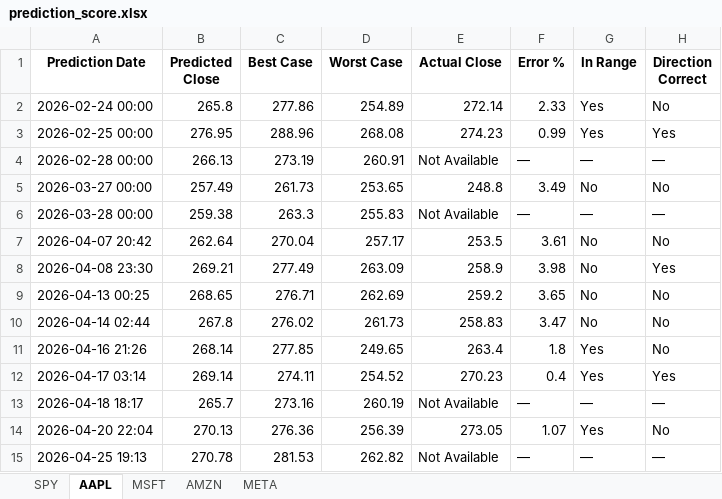
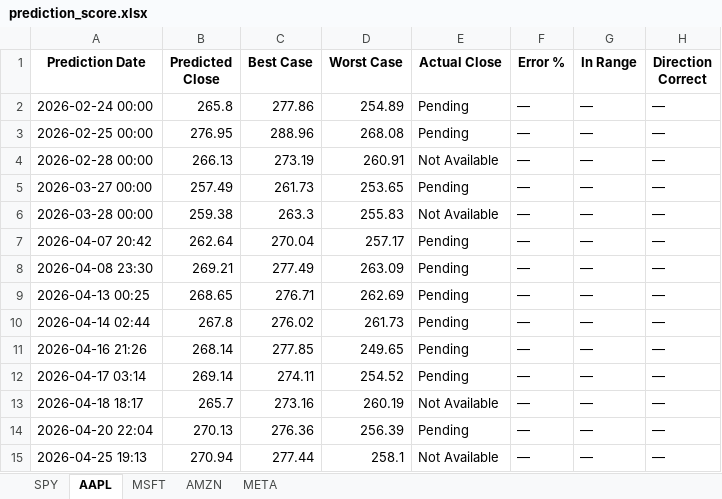
Before and after one commit to LyCh1e/Stock-Prediction-Neural-Network, an Excel workbook: prediction_score.xlsx, sheet AAPL, drawn as a sheet; values as stored, in another font and other column widths than the file's, no borders; the diff names each change by its address in the sheet, - before the commit and + after, or states it on an @@ line.

```diff
--- a/prediction_score.xlsx (sheet AAPL)
+++ b/prediction_score.xlsx (sheet AAPL)
-E2 (Actual Close): 272.14
+E2 (Actual Close): Pending
-F2 (Error %): 2.33
+F2 (Error %): —
-G2:G3 (In Range): Yes
+G2:G3 (In Range): —
-H2 (Direction Correct): No
+H2 (Direction Correct): —
-E3 (Actual Close): 274.23
+E3 (Actual Close): Pending
-F3 (Error %): 0.99
+F3 (Error %): —
-H3 (Direction Correct): Yes
+H3 (Direction Correct): —
-E5 (Actual Close): 248.8
+E5 (Actual Close): Pending
-F5 (Error %): 3.49
+F5 (Error %): —
-G5 (In Range): No
+G5 (In Range): —
-H5 (Direction Correct): No
+H5 (Direction Correct): —
-E7 (Actual Close): 253.5
+E7 (Actual Close): Pending
-F7 (Error %): 3.61
+F7 (Error %): —
-G7:G10 (In Range): No
+G7:G10 (In Range): —
-H7 (Direction Correct): No
+H7 (Direction Correct): —
-E8 (Actual Close): 258.9
+E8 (Actual Close): Pending
-F8 (Error %): 3.98
+F8 (Error %): —
-H8 (Direction Correct): Yes
+H8 (Direction Correct): —
-E9 (Actual Close): 259.2
+E9 (Actual Close): Pending
-F9 (Error %): 3.65
+F9 (Error %): —
-H9:H11 (Direction Correct): No
+H9:H11 (Direction Correct): —
-E10 (Actual Close): 258.83
+E10 (Actual Close): Pending
-F10 (Error %): 3.47
+F10 (Error %): —
-E11 (Actual Close): 263.4
+E11 (Actual Close): Pending
-F11 (Error %): 1.8
+F11 (Error %): —
-G11:G12 (In Range): Yes
+G11:G12 (In Range): —
-E12 (Actual Close): 270.23
+E12 (Actual Close): Pending
-F12 (Error %): 0.4
+F12 (Error %): —
-H12 (Direction Correct): Yes
+H12 (Direction Correct): —
-E14 (Actual Close): 273.05
+E14 (Actual Close): Pending
-F14 (Error %): 1.07
+F14 (Error %): —
-G14 (In Range): Yes
+G14 (In Range): —
-H14 (Direction Correct): No
+H14 (Direction Correct): —
-B15 (Predicted Close): 270.78
+B15 (Predicted Close): 270.94
-C15 (Best Case): 281.53
+C15 (Best Case): 277.44
-D15 (Worst Case): 262.82
+D15 (Worst Case): 258.1
```
Also changed, not shown: sheet MSFT, sheet SPY, sheet AMZN, sheet META, 3 other files.
